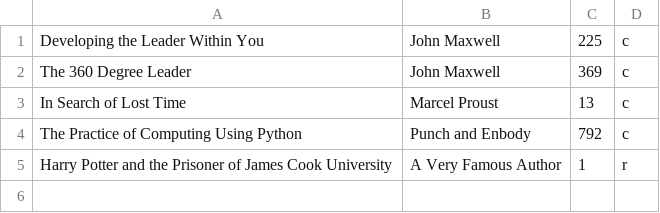
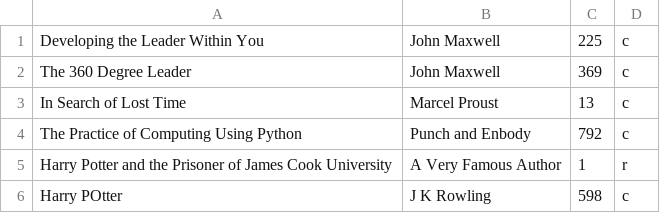
Before and after one commit to Keegan-Cruickshank/CP1404, a CSV file: Assignment 1/books.csv, drawn as a sheet.

```diff
--- a/Assignment 1/books.csv
+++ b/Assignment 1/books.csv
@@ -5 +5,2 @@ The Practice of Computing Using Python,Punch and Enbody,792,c
 Harry Potter and the Prisoner of James Cook University,A Very Famous Author,1,r
+Harry POtter,J K Rowling,598,c
```
Also changed, not shown: 1 other file.
